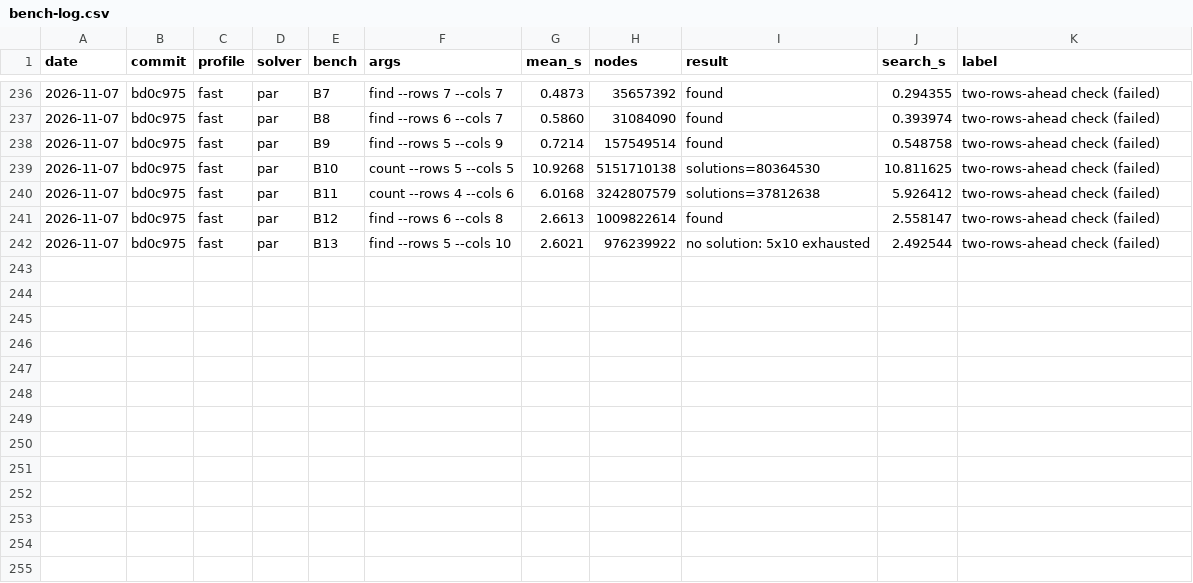
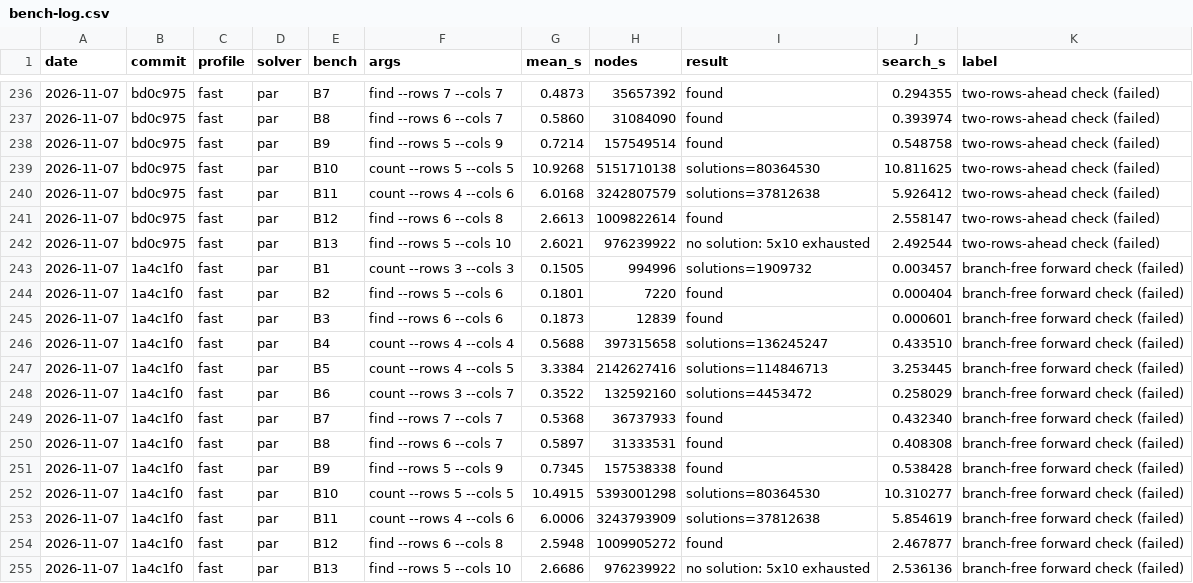
Before and after one commit to HisetteTom/word-rectangle-solver, a CSV file: results/bench-log.csv, drawn as a sheet; only a part is shown, gaps mark what is left out.

Commit message:
Bench: branch-free forward check (failed, reverted) — journal

```diff
--- a/results/bench-log.csv
+++ b/results/bench-log.csv
@@ -242 +242,14 @@ date,commit,profile,solver,bench,args,mean_s,nodes,result,search_s,label
 2026-11-07,bd0c975,fast,par,B13,find --rows 5 --cols 10,2.6021,976239922,no solution: 5x10 exhausted,2.492544,two-rows-ahead check (failed)
+2026-11-07,1a4c1f0,fast,par,B1,count --rows 3 --cols 3,0.1505,994996,solutions=1909732,0.003457,branch-free forward check (failed)
+2026-11-07,1a4c1f0,fast,par,B2,find --rows 5 --cols 6,0.1801,7220,found,0.000404,branch-free forward check (failed)
+2026-11-07,1a4c1f0,fast,par,B3,find --rows 6 --cols 6,0.1873,12839,found,0.000601,branch-free forward check (failed)
+2026-11-07,1a4c1f0,fast,par,B4,count --rows 4 --cols 4,0.5688,397315658,solutions=136245247,0.433510,branch-free forward check (failed)
+2026-11-07,1a4c1f0,fast,par,B5,count --rows 4 --cols 5,3.3384,2142627416,solutions=114846713,3.253445,branch-free forward check (failed)
+2026-11-07,1a4c1f0,fast,par,B6,count --rows 3 --cols 7,0.3522,132592160,solutions=4453472,0.258029,branch-free forward check (failed)
+2026-11-07,1a4c1f0,fast,par,B7,find --rows 7 --cols 7,0.5368,36737933,found,0.432340,branch-free forward check (failed)
+2026-11-07,1a4c1f0,fast,par,B8,find --rows 6 --cols 7,0.5897,31333531,found,0.408308,branch-free forward check (failed)
+2026-11-07,1a4c1f0,fast,par,B9,find --rows 5 --cols 9,0.7345,157538338,found,0.538428,branch-free forward check (failed)
+2026-11-07,1a4c1f0,fast,par,B10,count --rows 5 --cols 5,10.4915,5393001298,solutions=80364530,10.310277,branch-free forward check (failed)
+2026-11-07,1a4c1f0,fast,par,B11,count --rows 4 --cols 6,6.0006,3243793909,solutions=37812638,5.854619,branch-free forward check (failed)
+2026-11-07,1a4c1f0,fast,par,B12,find --rows 6 --cols 8,2.5948,1009905272,found,2.467877,branch-free forward check (failed)
+2026-11-07,1a4c1f0,fast,par,B13,find --rows 5 --cols 10,2.6686,976239922,no solution: 5x10 exhausted,2.536136,branch-free forward check (failed)
```
Also changed, not shown: 15 other files.
